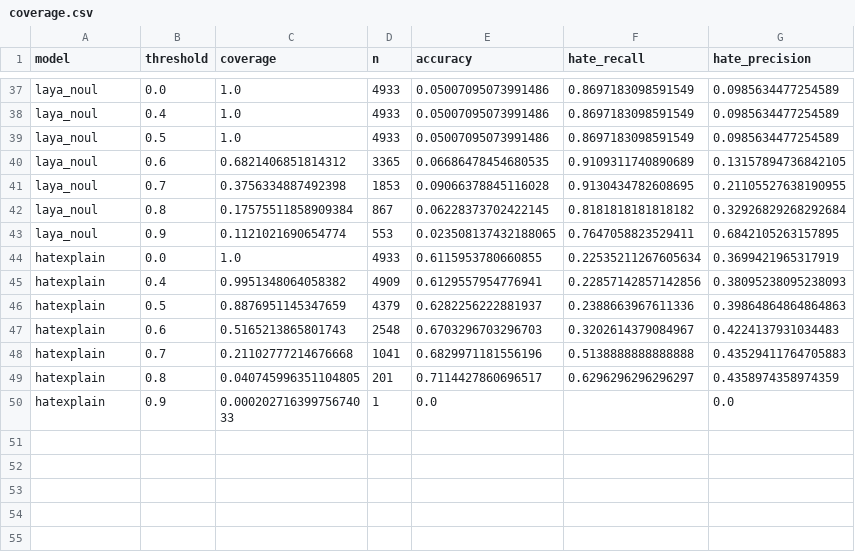
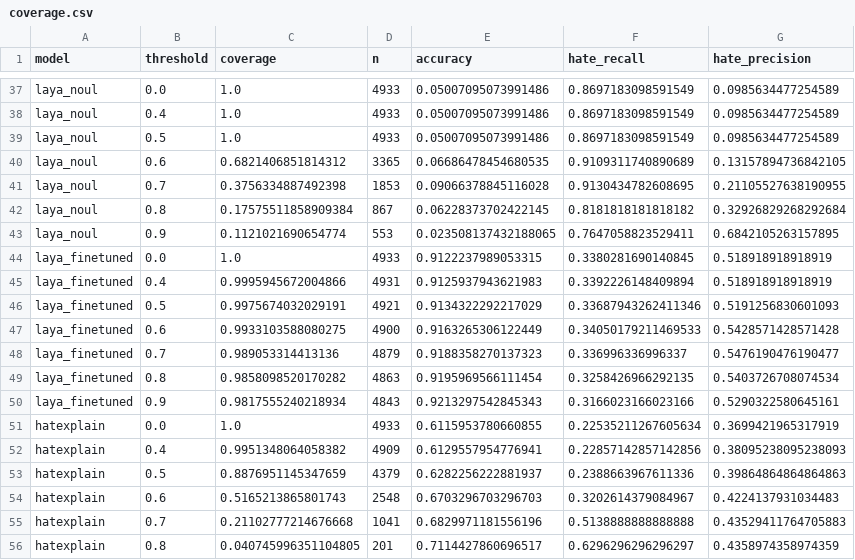
Before and after one commit to jasontiw/laya-hate-speech-benchmark, a CSV file: results/coverage.csv, drawn as a sheet; only a part is shown, gaps mark what is left out; the shorter side is filled out with more unchanged rows.

Commit message:
docs(results): report the phase 2A regime contrast and the 9-row benchmark
Fine-tuning L1 on the train split moves the test set from 68.07% accuracy / 0.6725 hate recall to 91.22% / 0.3380, and macro F1 from 0.5653 to 0.7485: the prediction registered before the run holds on all three terms, and the fine-tuned L1 now leads accuracy and macro F1 among the three-class models. The validation trajectory shows the move is not monotone - epoch 1 overshoots to 0.080 hate recall and epochs 2-4 recover it to 0.333 while accuracy holds.

The conclusions now separate the two axes Laya is measured on - which formulation is asked and which training regime answers it - so the fine-tuned row is never read as a competing prompt. Includes the regenerated publishable aggregates, the fine-tuned row's confusion matrix and fitted calibration map, and the README/PRD updates marking phase 2A as done and opt-in.

```diff
--- a/results/coverage.csv
+++ b/results/coverage.csv
@@ -43,2 +43,9 @@ laya_noul,0.8,0.17575511858909384,867,0.06228373702422145,0.8181818181818182,0.3
 laya_noul,0.9,0.1121021690654774,553,0.023508137432188065,0.7647058823529411,0.6842105263157895
+laya_finetuned,0.0,1.0,4933,0.9122237989053315,0.3380281690140845,0.518918918918919
+laya_finetuned,0.4,0.9995945672004866,4931,0.9125937943621983,0.3392226148409894,0.518918918918919
+laya_finetuned,0.5,0.9975674032029191,4921,0.9134322292217029,0.33687943262411346,0.5191256830601093
+laya_finetuned,0.6,0.9933103588080275,4900,0.9163265306122449,0.34050179211469533,0.5428571428571428
+laya_finetuned,0.7,0.989053314413136,4879,0.9188358270137323,0.336996336996337,0.5476190476190477
+laya_finetuned,0.8,0.9858098520170282,4863,0.9195969566111454,0.3258426966292135,0.5403726708074534
+laya_finetuned,0.9,0.9817555240218934,4843,0.9213297542845343,0.3166023166023166,0.5290322580645161
 hatexplain,0.0,1.0,4933,0.6115953780660855,0.22535211267605634,0.3699421965317919
```
Also changed, not shown: results/model_comparison.csv, results/operating_points.csv, 8 other files.
